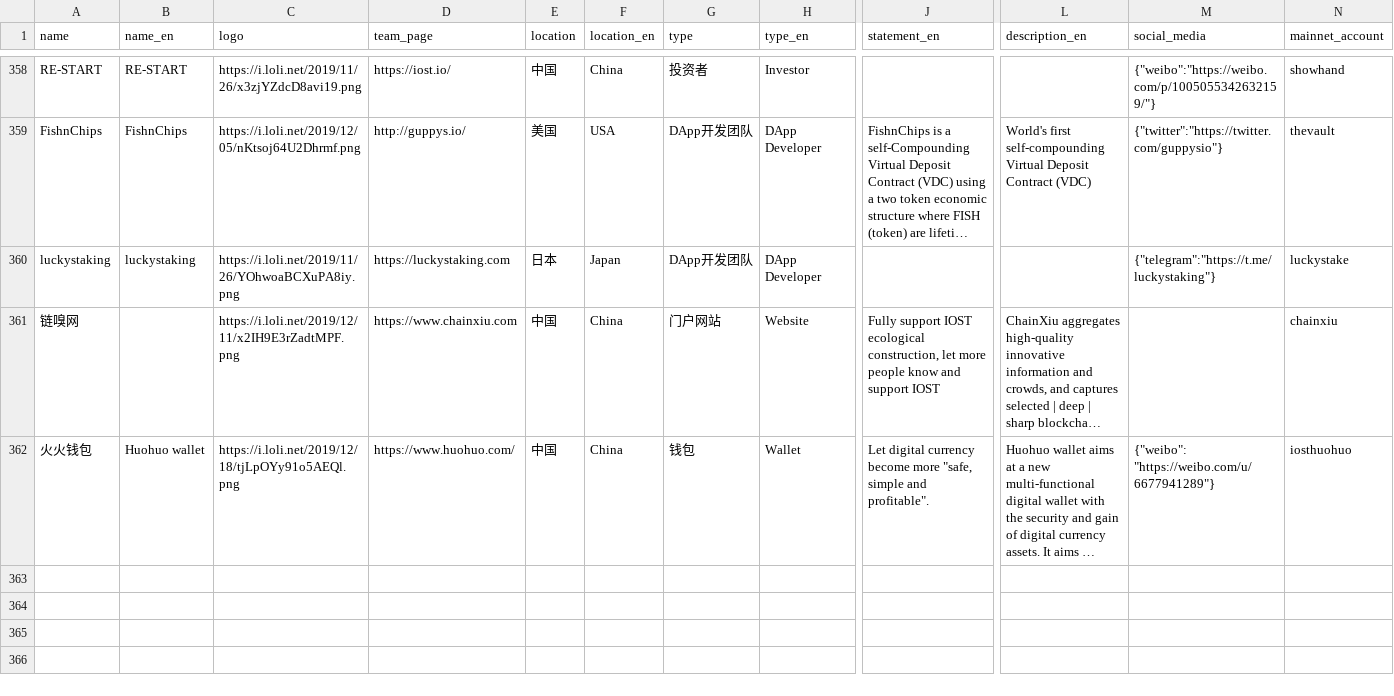
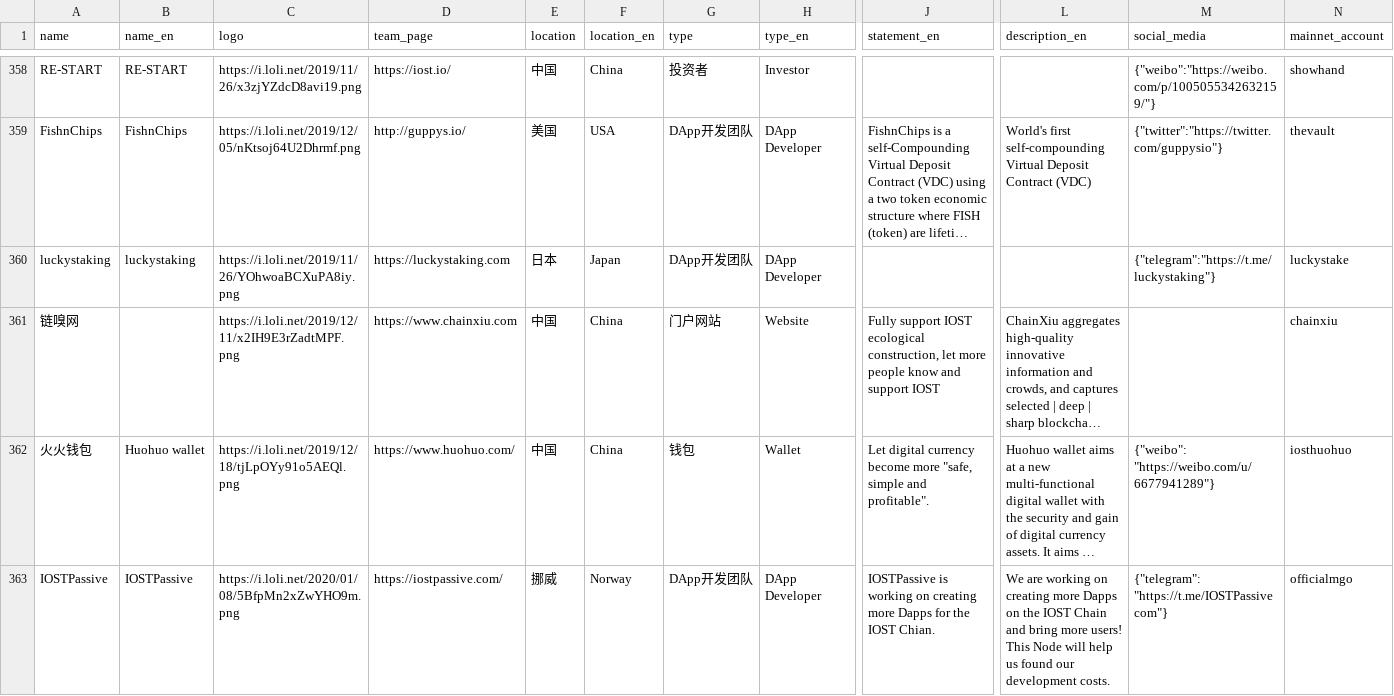
Before and after one commit to iost-official/iost-api, a CSV file: config/candidate.csv, drawn as a sheet; only a part is shown, gaps mark what is left out; long unchanged cells end in …; rows hold the shown columns only; the diff covers the shown part only; the diff names each change by its address in the sheet, - before the commit and + after, or states it on an @@ line.

Commit message:
Update candidate

```diff
--- a/config/candidate.csv
+++ b/config/candidate.csv
+row 363: IOSTPassive | IOSTPassive | https://i.loli.net/2020/01/08/5BfpMn2xZwYHO9m.png | https://iostpassive.com/ | 挪威 | Norway | DApp开发团队 | DApp Developer | IOSTPassive is working on creating more Dapps for the IOST Chian. | We are working on creating more Dapps on the IOST Chain and bring more users! This Node will help us found our development costs. | {"telegram": "https://t.me/IOSTPassivecom"} | officialmgo
```
Also changed, not shown: 1 added row elsewhere in this file.
